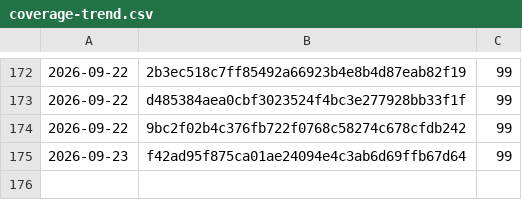
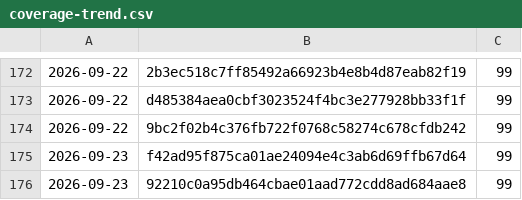
Before and after one commit to Danathar/atomic-image-builder, a CSV file: coverage-trend.csv, drawn as a sheet; only a part is shown, gaps mark what is left out; the diff names each change by its address in the sheet, - before the commit and + after, or states it on an @@ line.

```diff
--- a/coverage-trend.csv
+++ b/coverage-trend.csv
+row 176: 2026-09-23 | 92210c0a95db464cbae01aad772cdd8ad684aae8 | 99
```
